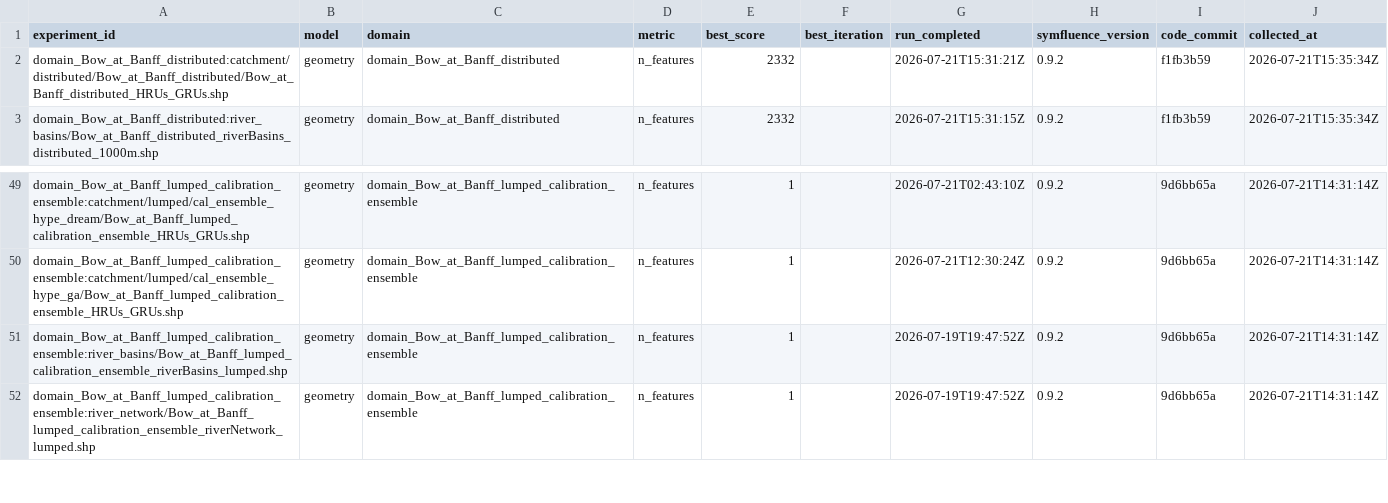
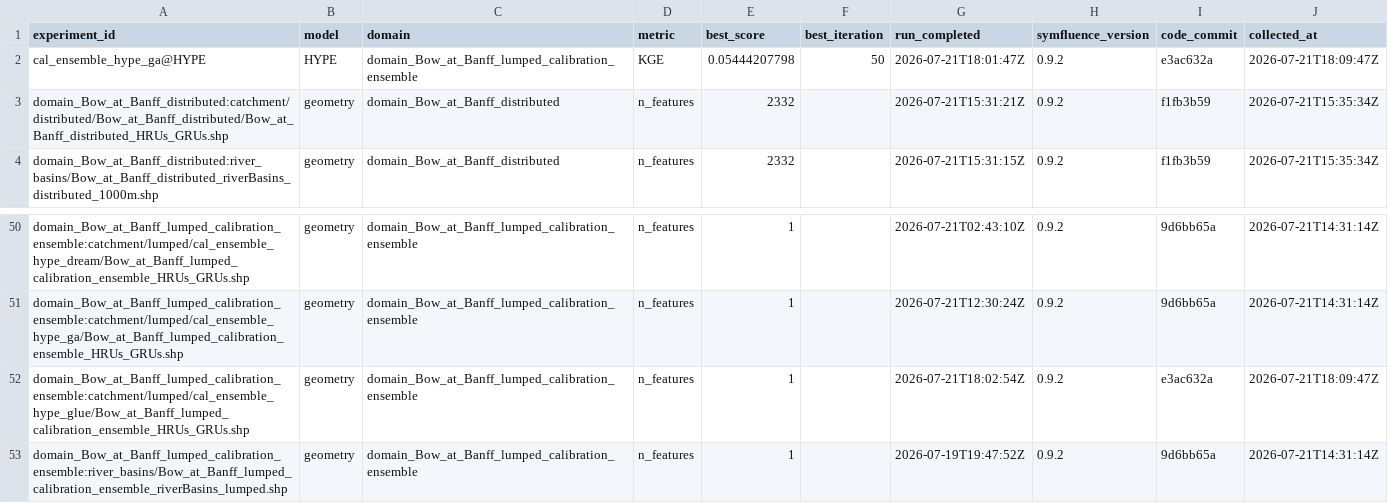
Before and after one commit to DarriEy/SYMFLUENCE, a CSV file: examples/paper_case_studies/repro_status/metrics_native_windows.csv, drawn as a sheet; only a part is shown, gaps mark what is left out; the shorter side is filled out with more unchanged rows; the diff names each change by its address in the sheet, - before the commit and + after, or states it on an @@ line.

```diff
--- a/examples/paper_case_studies/repro_status/metrics_native_windows.csv
+++ b/examples/paper_case_studies/repro_status/metrics_native_windows.csv
+row 2: cal_ensemble_hype_ga@HYPE | HYPE | domain_Bow_at_Banff_lumped_calibration_ensemble | KGE | 0.05444207798 | 50 | 2026-07-21T18:01:47Z | 0.9.2 | e3ac632a | 2026-07-21T18:09:47Z
+row 52: domain_Bow_at_Banff_lumped_calibration_ensemble:catchment/lumped/cal_ensemble_hype_glue/Bow_at_Banff_lumped_calibration_ensemble_HRUs_GRUs.shp | geometry | domain_Bow_at_Banff_lumped_calibration_ensemble | n_features | 1 |  | 2026-07-21T18:02:54Z | 0.9.2 | e3ac632a | 2026-07-21T18:09:47Z
```
Also changed, not shown: examples/paper_case_studies/repro_status/comparison.csv.
